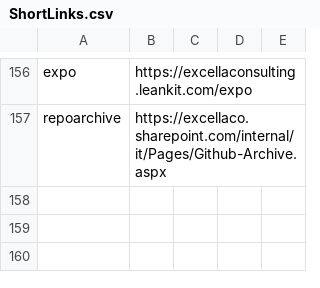
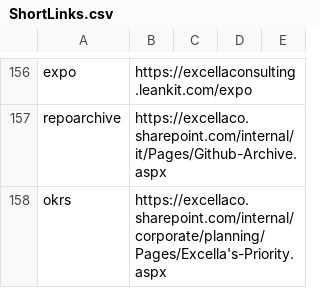
Before and after one commit to excellalabs/xluhco, a CSV file: src/xluhco.web/wwwroot/ShortLinks.csv, drawn as a sheet; only a part is shown, gaps mark what is left out.

Commit message:
Add OKR short link

```diff
--- a/src/xluhco.web/wwwroot/ShortLinks.csv
+++ b/src/xluhco.web/wwwroot/ShortLinks.csv
@@ -157 +157,2 @@ expo,https://excellaconsulting.leankit.com/expo
 repoarchive,https://excellaco.sharepoint.com/internal/it/Pages/Github-Archive.aspx
+okrs,https://excellaco.sharepoint.com/internal/corporate/planning/Pages/Excella's-Priority.aspx
```
